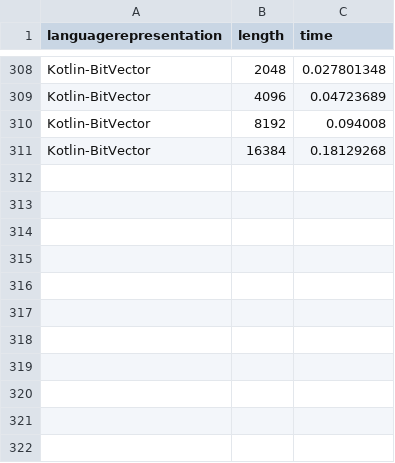
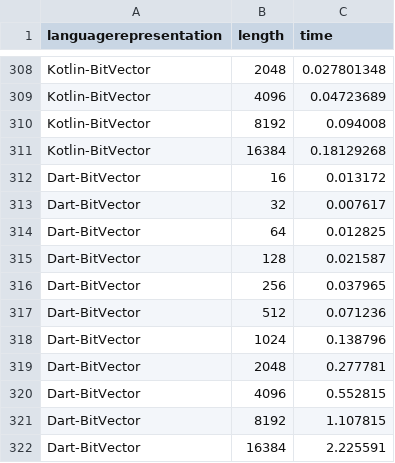
Before and after one commit to geneura-papers/2016-ea-languages-PPSN, a CSV file: data/measures-bitflip.csv, drawn as a sheet; only a part is shown, gaps mark what is left out.

```diff
--- a/data/measures-bitflip.csv
+++ b/data/measures-bitflip.csv
@@ -311 +311,12 @@ Kotlin-BitVector, 8192, 0.094008
 Kotlin-BitVector, 16384, 0.18129268
+Dart-BitVector, 16, 0.013172
+Dart-BitVector, 32, 0.007617
+Dart-BitVector, 64, 0.012825
+Dart-BitVector, 128, 0.021587
+Dart-BitVector, 256, 0.037965
+Dart-BitVector, 512, 0.071236
+Dart-BitVector, 1024, 0.138796
+Dart-BitVector, 2048, 0.277781
+Dart-BitVector, 4096, 0.552815
+Dart-BitVector, 8192, 1.107815
+Dart-BitVector, 16384, 2.225591
```
Also changed, not shown: data/measures-maxones.csv, data/measures-xover.csv, 3 other files.
